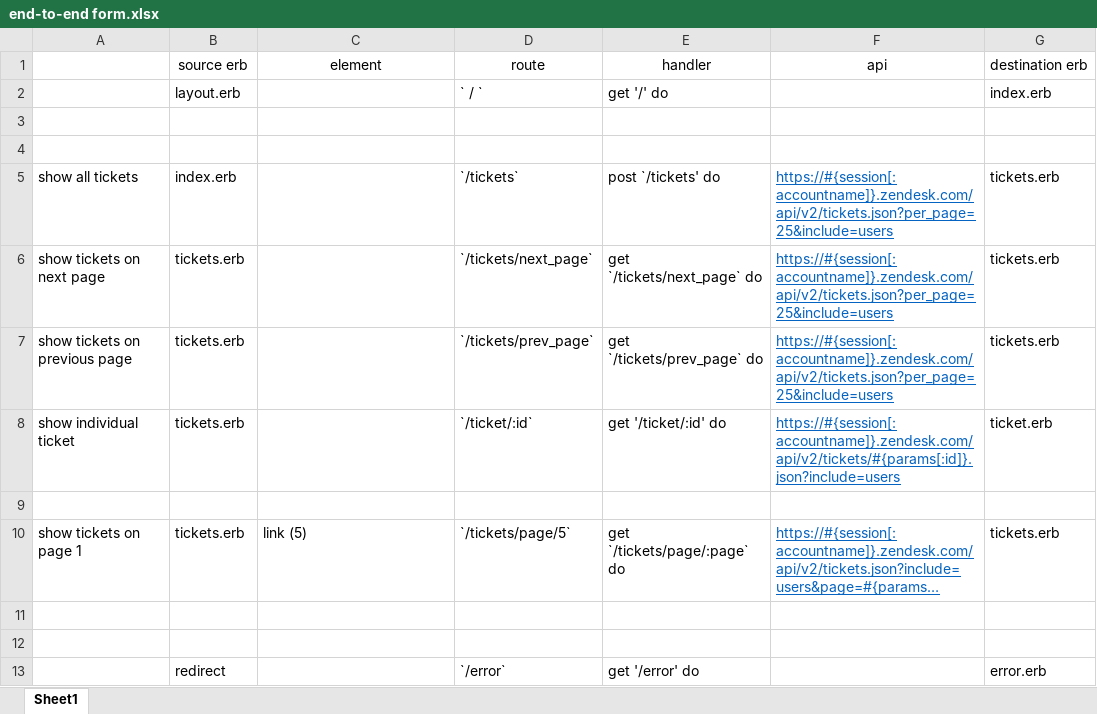
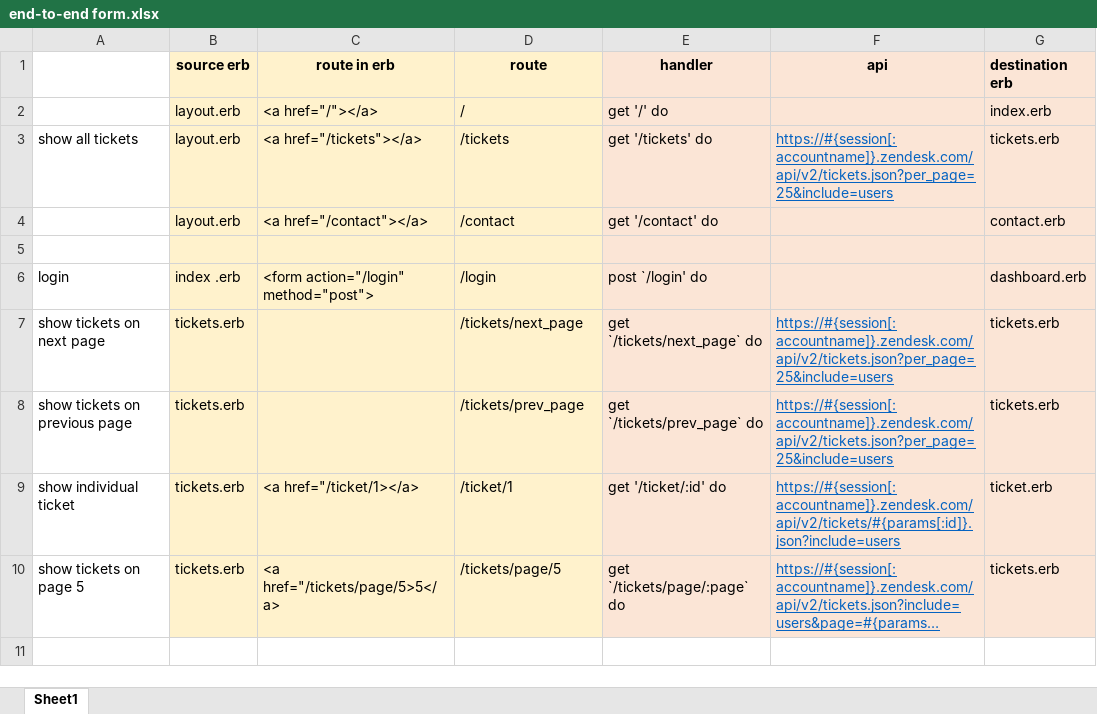
Before and after one commit to irenema2018/project-3-featured-ticket-viewer, an Excel workbook: end-to-end form.xlsx, sheet Sheet1, drawn as a sheet; long unchanged cells end in …; values as stored, in another font and other column widths than the file's, no borders; removed rows and columns are numbered as before the commit, all else as after; the diff names each change by its address in the sheet, - before the commit and + after, or states it on an @@ line.

```diff
--- a/end-to-end form.xlsx (sheet Sheet1)
+++ b/end-to-end form.xlsx (sheet Sheet1)
-B1:D2 fill: none
+B1:D2 fill: #FFF2CC
-B1:G1 bold: off
+B1:G1 bold: on
-C1: element
+C1: route in erb
-E1:G2 fill: none
+E1:G2 fill: #FBE5D6
-C2 (route in erb): (empty)
+C2 (route in erb): <a href="/"></a>
-D2 (route): ` / `
+D2 (route): /
+row 3: show all tickets | layout.erb | <a href="/tickets"></a> | /tickets | get '/tickets' do | https://#{session[:accountname]}.zendesk.com/api/v2/tickets.json?per_page=25&include=users | tickets.erb
+row 4:  | layout.erb | <a href="/contact"></a> | /contact | get '/contact' do |  | contact.erb
-B5:D6 fill: none
+B5:D6 fill: #FFF2CC
-E5:G6 fill: none
+E5:G6 fill: #FBE5D6
-row 6: (empty)
+row 6: login | index .erb | <form action="/login" method="post"> | /login | post `/login' do |  | dashboard.erb
-row 5: show all tickets | index.erb |  | `/tickets` | post `/tickets' do | https://#{session[:accountname]}.zendesk.com/api/v2/tickets.json?per_page=25&include=users | tickets.erb
-B7:D9 fill: none
+B7:D9 fill: #FFF2CC
-D7 (route): `/tickets/next_page`
+D7 (route): /tickets/next_page
-E7:G9 fill: none
+E7:G9 fill: #FBE5D6
-D8 (route): `/tickets/prev_page`
+D8 (route): /tickets/prev_page
-C9 (route in erb): (empty)
+C9 (route in erb): <a href="/ticket/1></a>
-D9 (route): `/ticket/:id`
+D9 (route): /ticket/1
-row 9: (empty)
-A10: show tickets on page 1
+A10: show tickets on page 5
-B10:D10 fill: none
+B10:D10 fill: #FFF2CC
-C10 (route in erb): link (5)
+C10 (route in erb): <a href="/tickets/page/5>5</a>
-D10 (route): `/tickets/page/5`
+D10 (route): /tickets/page/5
-E10:G10 fill: none
+E10:G10 fill: #FBE5D6
-row 11: (empty)
-row 12: (empty)
-row 13:  | redirect |  | `/error` | get '/error' do |  | error.erb
```
Also changed, not shown: 3 other files.
